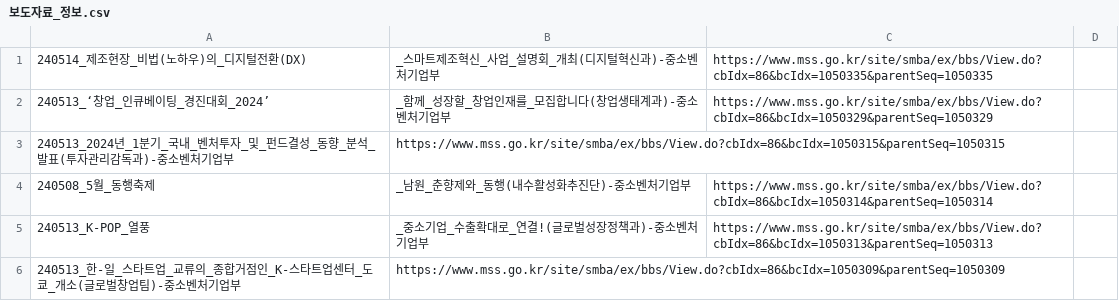
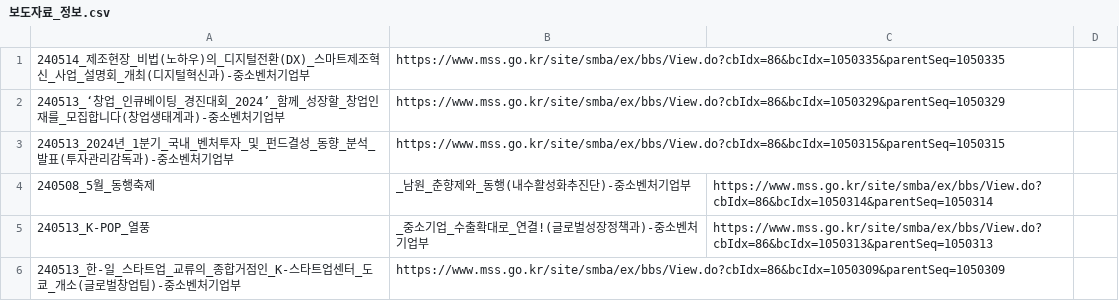
Before and after one commit to ovclid/llm_media, a CSV file: data/보도자료_정보.csv, drawn as a sheet; only a part is shown; removed rows and columns are numbered as before the commit, all else as after; the diff names each change by its address in the sheet, - before the commit and + after, or states it on an @@ line.

Commit message:
Update 보도자료_정보.csv

```diff
--- a/data/보도자료_정보.csv
+++ b/data/보도자료_정보.csv
-row 1: 240514_제조현장_비법(노하우)의_디지털전환(DX) | _스마트제조혁신_사업_설명회_개최(디지털혁신과)-중소벤처기업부 | https://www.mss.go.kr/site/smba/ex/bbs/View.do?cbIdx=86&bcIdx=1050335&parentSeq=1050335
-row 2: 240513_‘창업_인큐베이팅_경진대회_2024’ | _함께_성장할_창업인재를_모집합니다(창업생태계과)-중소벤처기업부 | https://www.mss.go.kr/site/smba/ex/bbs/View.do?cbIdx=86&bcIdx=1050329&parentSeq=1050329
+row 1: 240514_제조현장_비법(노하우)의_디지털전환(DX)_스마트제조혁신_사업_설명회_개최(디지털혁신과)-중소벤처기업부 | https://www.mss.go.kr/site/smba/ex/bbs/View.do?cbIdx=86&bcIdx=1050335&parentSeq=1050335
+row 2: 240513_‘창업_인큐베이팅_경진대회_2024’_함께_성장할_창업인재를_모집합니다(창업생태계과)-중소벤처기업부 | https://www.mss.go.kr/site/smba/ex/bbs/View.do?cbIdx=86&bcIdx=1050329&parentSeq=1050329
```
